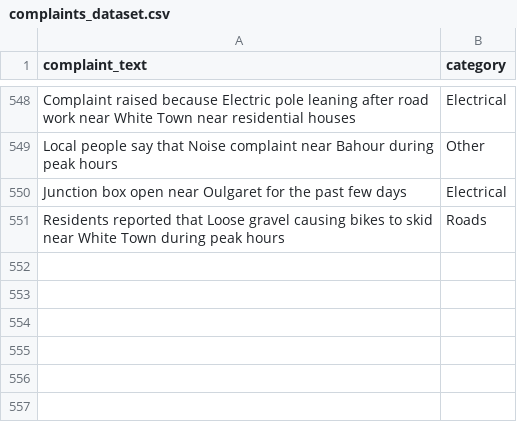
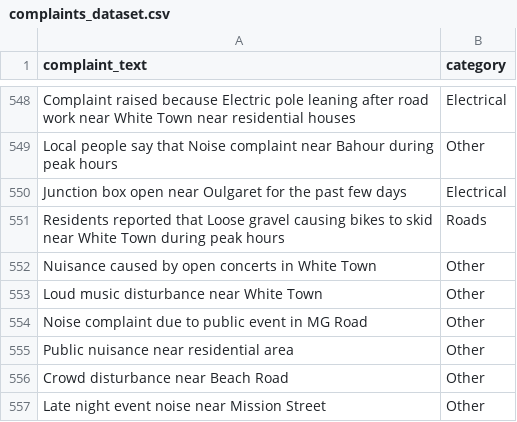
Before and after one commit to madhu-vanthi-2517/civicpulse, a CSV file: ml/data/complaints_dataset.csv, drawn as a sheet; only a part is shown, gaps mark what is left out; the diff names each change by its address in the sheet, - before the commit and + after, or states it on an @@ line.

```diff
--- a/ml/data/complaints_dataset.csv
+++ b/ml/data/complaints_dataset.csv
+row 552: Nuisance caused by open concerts in White Town | Other
+row 553: Loud music disturbance near White Town | Other
+row 554: Noise complaint due to public event in MG Road | Other
+row 555: Public nuisance near residential area | Other
+row 556: Crowd disturbance near Beach Road | Other
+row 557: Late night event noise near Mission Street | Other
```
Also changed, not shown: 3 other files.
